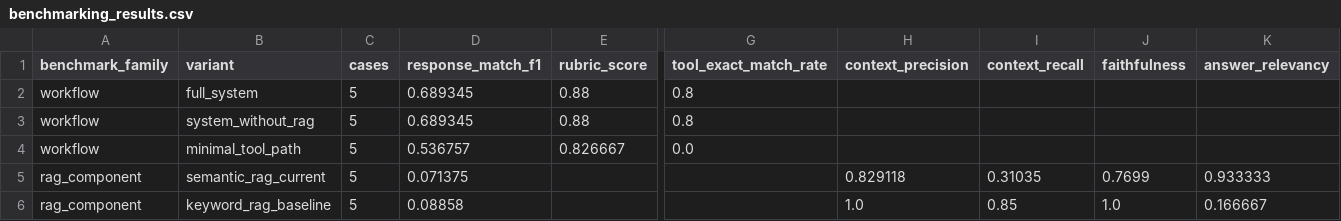
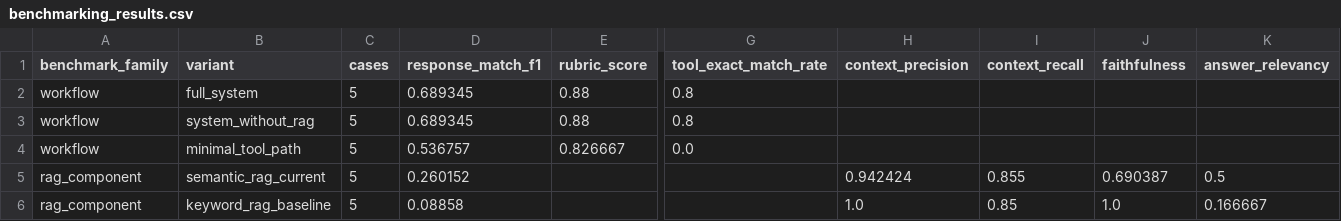
Before and after one commit to isiree/CORA_DEV, a CSV file: evals/outputs/benchmarking_results.csv, drawn as a sheet; only a part is shown, gaps mark what is left out; the diff names each change by its address in the sheet, - before the commit and + after, or states it on an @@ line.

Commit message:
benchmarking results test 2

```diff
--- a/evals/outputs/benchmarking_results.csv
+++ b/evals/outputs/benchmarking_results.csv
-D5 (response_match_f1): 0.071375
+D5 (response_match_f1): 0.260152
-H5 (context_precision): 0.829118
+H5 (context_precision): 0.942424
-I5 (context_recall): 0.31035
+I5 (context_recall): 0.855
-J5 (faithfulness): 0.7699
+J5 (faithfulness): 0.690387
-K5 (answer_relevancy): 0.933333
+K5 (answer_relevancy): 0.5
```
Also changed, not shown: 2 other files.
